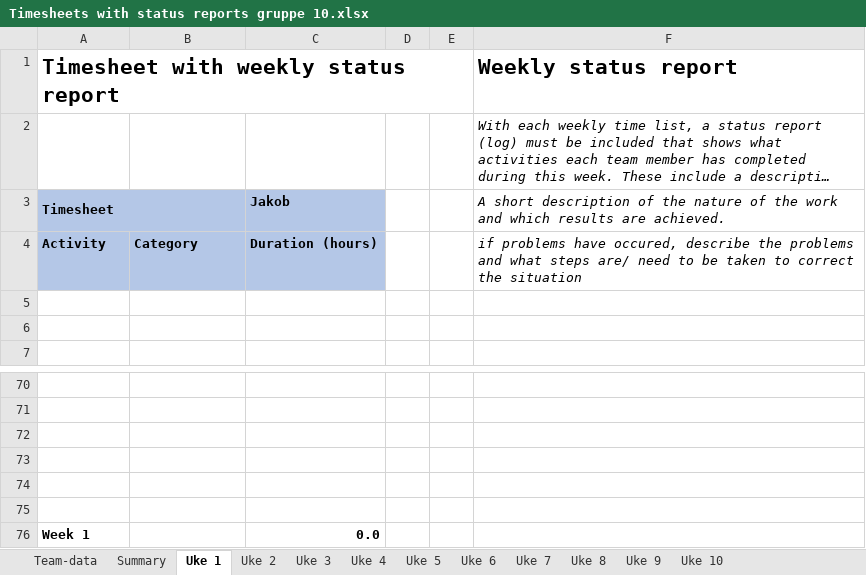
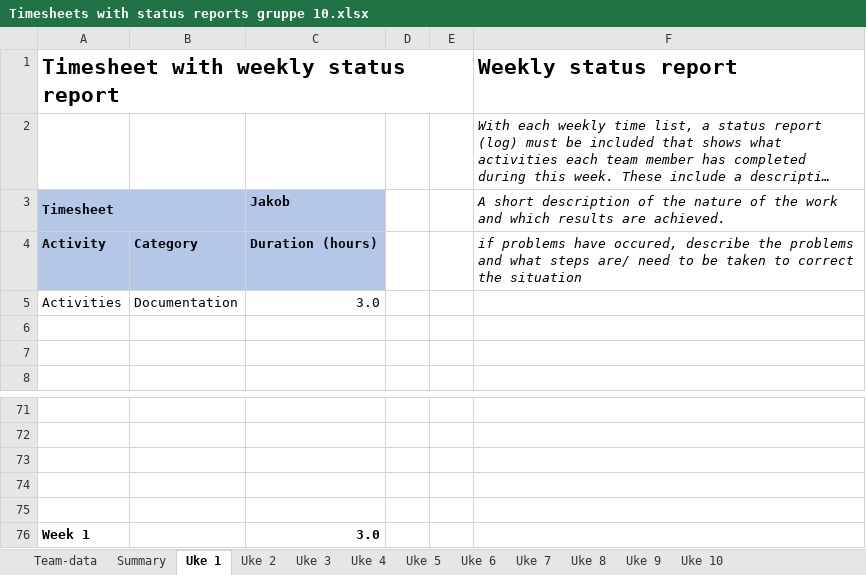
Before and after one commit to ejhasler/Energy-Management-System, an Excel workbook: Documents/Status Reports/Week Timesheet/Timesheets with status reports gruppe 10.xlsx, sheet Uke 1, drawn as a sheet; only a part is shown, gaps mark what is left out; long unchanged cells end in …; values as stored, in another font and other column widths than the file's, no borders; removed rows and columns are numbered as before the commit, all else as after; the diff covers the shown part only; the diff names each change by its address in the sheet, - before the commit and + after, or states it on an @@ line.

```diff
--- a/Documents/Status Reports/Week Timesheet/Timesheets with status reports gruppe 10.xlsx (sheet Uke 1)
+++ b/Documents/Status Reports/Week Timesheet/Timesheets with status reports gruppe 10.xlsx (sheet Uke 1)
+row 5: Activities | Documentation | 3.0
-row 75: (empty)
-C76: 0.0
+C76: 3.0
```
Also changed, not shown: 3 added rows, 3 removed rows and 3 edited cells elsewhere in this sheet, sheet Summary, formulas that keep their value.
